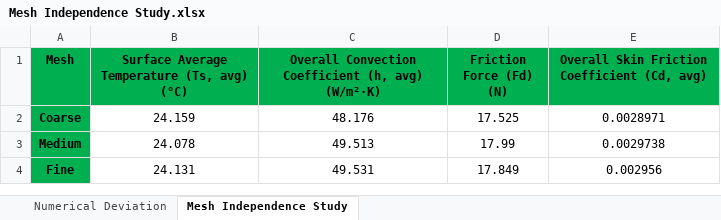
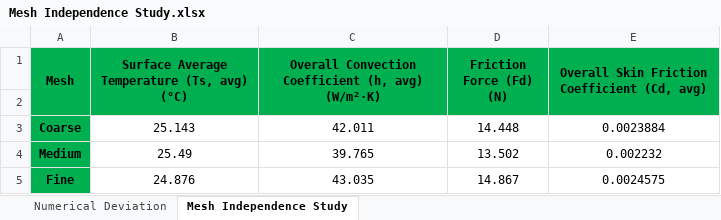
Before and after one commit to MohamedHosni31/Heat-Transfer-CFD-Analysis-of-a-Truck-Roof-Under-Solar-Radiation, an Excel workbook: Mesh Independence Study.xlsx, sheet Mesh Independence Study, drawn as a sheet; values as stored, in another font and other column widths than the file's, no borders; charts and pictures not drawn; addresses are those after the commit; the diff names each change by its address in the sheet, - before the commit and + after, or states it on an @@ line.

```diff
--- a/Mesh Independence Study.xlsx (sheet Mesh Independence Study)
+++ b/Mesh Independence Study.xlsx (sheet Mesh Independence Study)
+A1:A2 merged
+B1:B2 merged
+C1:C2 merged
+D1:D2 merged
+E1:E2 merged
+row 2: (empty)
-B3: 24.159
+B3: 25.143
-C3: 48.176
+C3: 42.011
-D3 (Friction Force (Fd) (N)): 17.525
+D3 (Friction Force (Fd) (N)): 14.448
-E3: 0.0028971
+E3: 0.0023884
-B4: 24.078
+B4: 25.49
-C4: 49.513
+C4: 39.765
-D4 (Friction Force (Fd) (N)): 17.99
+D4 (Friction Force (Fd) (N)): 13.502
-E4: 0.0029738
+E4: 0.002232
-B5: 24.131
+B5: 24.876
-C5: 49.531
+C5: 43.035
-D5 (Friction Force (Fd) (N)): 17.849
+D5 (Friction Force (Fd) (N)): 14.867
-E5: 0.002956
+E5: 0.0024575
```
Also changed, not shown: sheet Numerical Deviation, charts or pictures, Numerical Vs Empirical.xlsx, 10 other files.
